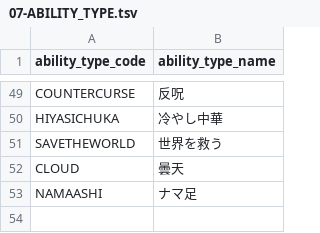
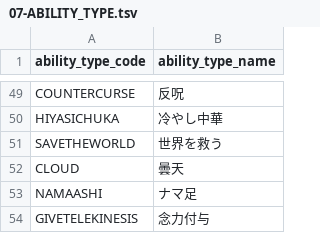
Before and after one commit to h-orito/wolf-mansion, a TSV file: dbflute_wolf_mansiondb/playsql/data/common/tsv/UTF-8/07-ABILITY_TYPE.tsv, drawn as a sheet; only a part is shown, gaps mark what is left out; the diff names each change by its address in the sheet, - before the commit and + after, or states it on an @@ line.

```diff
--- a/dbflute_wolf_mansiondb/playsql/data/common/tsv/UTF-8/07-ABILITY_TYPE.tsv
+++ b/dbflute_wolf_mansiondb/playsql/data/common/tsv/UTF-8/07-ABILITY_TYPE.tsv
+row 54: GIVETELEKINESIS | 念力付与
```
Also changed, not shown: dbflute_wolf_mansiondb/playsql/data/common/tsv/UTF-8/04-SKILL.tsv, dbflute_wolf_mansiondb/playsql/data/common/tsv/UTF-8/12-VILLAGE_PLAYER_STATUS_TYPE.tsv, 37 other files.
